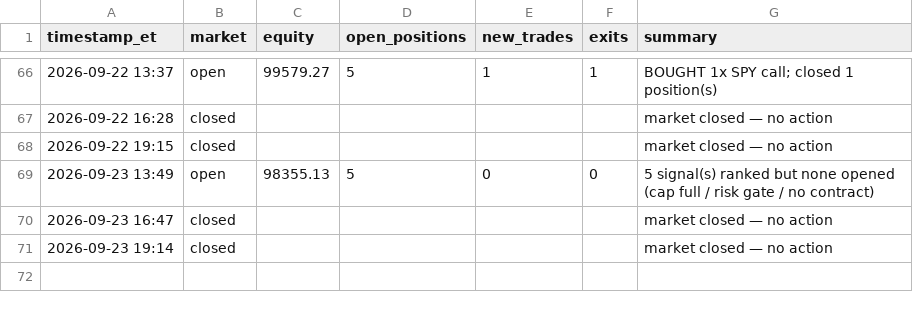
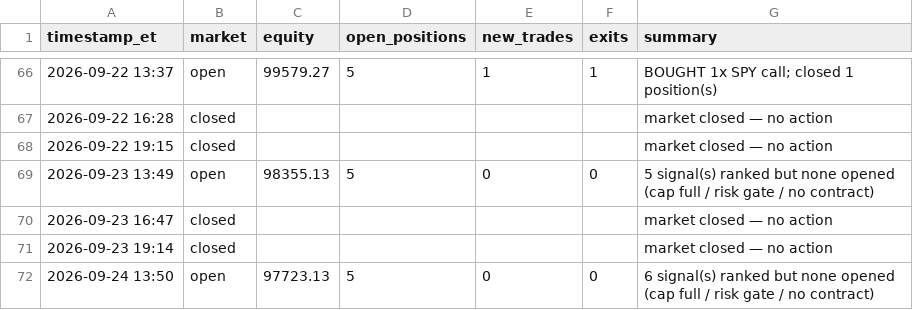
Before and after one commit to fawad07/alpaca-options-agent, a CSV file: activity.csv, drawn as a sheet; only a part is shown, gaps mark what is left out.

```diff
--- a/activity.csv
+++ b/activity.csv
@@ -71 +71,2 @@ timestamp_et,market,equity,open_positions,new_trades,exits,summary
 2026-09-23 19:14,closed,,,,,market closed — no action
+2026-09-24 13:50,open,97723.13,5,0,0,6 signal(s) ranked but none opened (cap full / risk gate / no contract)
```
Also changed, not shown: 1 other file.
